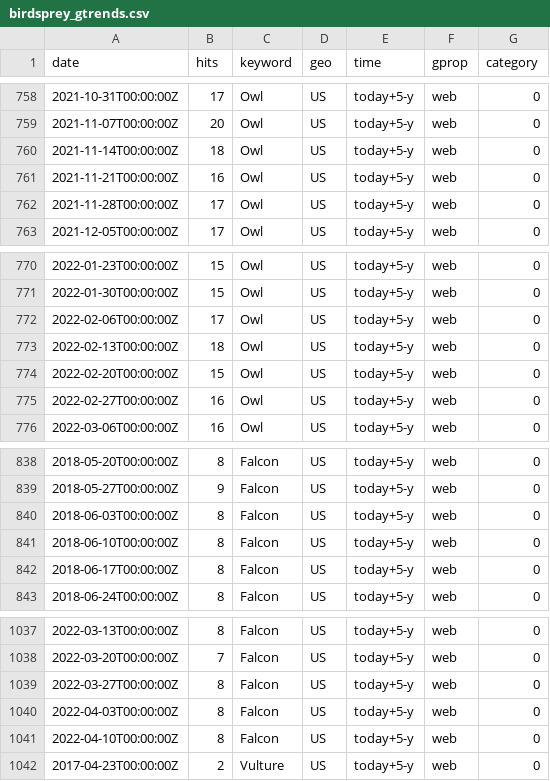
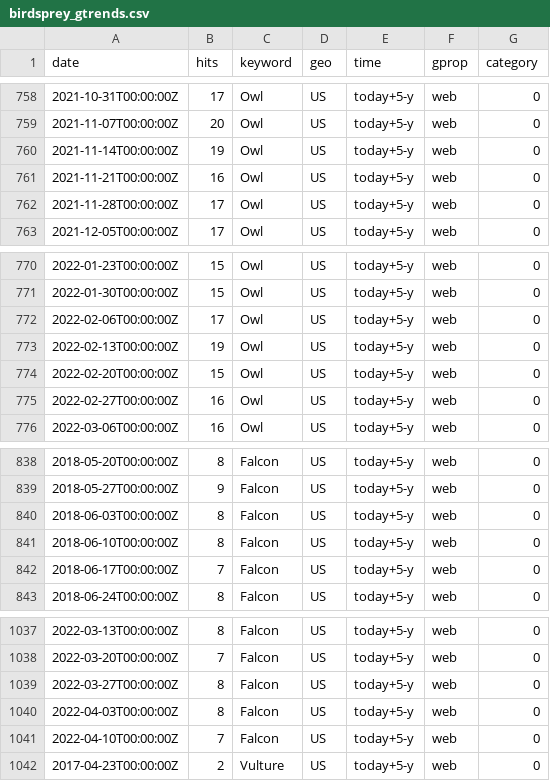
Before and after one commit to kjyoder/30DayCharts, a CSV file: data/birdsprey_gtrends.csv, drawn as a sheet; only a part is shown, gaps mark what is left out; the diff covers the shown part only.

```diff
--- a/data/birdsprey_gtrends.csv
+++ b/data/birdsprey_gtrends.csv
@@ -759,3 +759,3 @@ date,hits,keyword,geo,time,gprop,category
 2021-11-07T00:00:00Z,20,Owl,US,today+5-y,web,0
-2021-11-14T00:00:00Z,18,Owl,US,today+5-y,web,0
+2021-11-14T00:00:00Z,19,Owl,US,today+5-y,web,0
 2021-11-21T00:00:00Z,16,Owl,US,today+5-y,web,0
@@ -772,3 +772,3 @@ date,hits,keyword,geo,time,gprop,category
 2022-02-06T00:00:00Z,17,Owl,US,today+5-y,web,0
-2022-02-13T00:00:00Z,18,Owl,US,today+5-y,web,0
+2022-02-13T00:00:00Z,19,Owl,US,today+5-y,web,0
 2022-02-20T00:00:00Z,15,Owl,US,today+5-y,web,0
@@ -841,3 +841,3 @@ date,hits,keyword,geo,time,gprop,category
 2018-06-10T00:00:00Z,8,Falcon,US,today+5-y,web,0
-2018-06-17T00:00:00Z,8,Falcon,US,today+5-y,web,0
+2018-06-17T00:00:00Z,7,Falcon,US,today+5-y,web,0
 2018-06-24T00:00:00Z,8,Falcon,US,today+5-y,web,0
@@ -1040,3 +1040,3 @@ date,hits,keyword,geo,time,gprop,category
 2022-04-03T00:00:00Z,8,Falcon,US,today+5-y,web,0
-2022-04-10T00:00:00Z,8,Falcon,US,today+5-y,web,0
+2022-04-10T00:00:00Z,7,Falcon,US,today+5-y,web,0
 2017-04-23T00:00:00Z,2,Vulture,US,today+5-y,web,0
```
Also changed, not shown: 11 edited cells elsewhere in this file, 1 other file.
